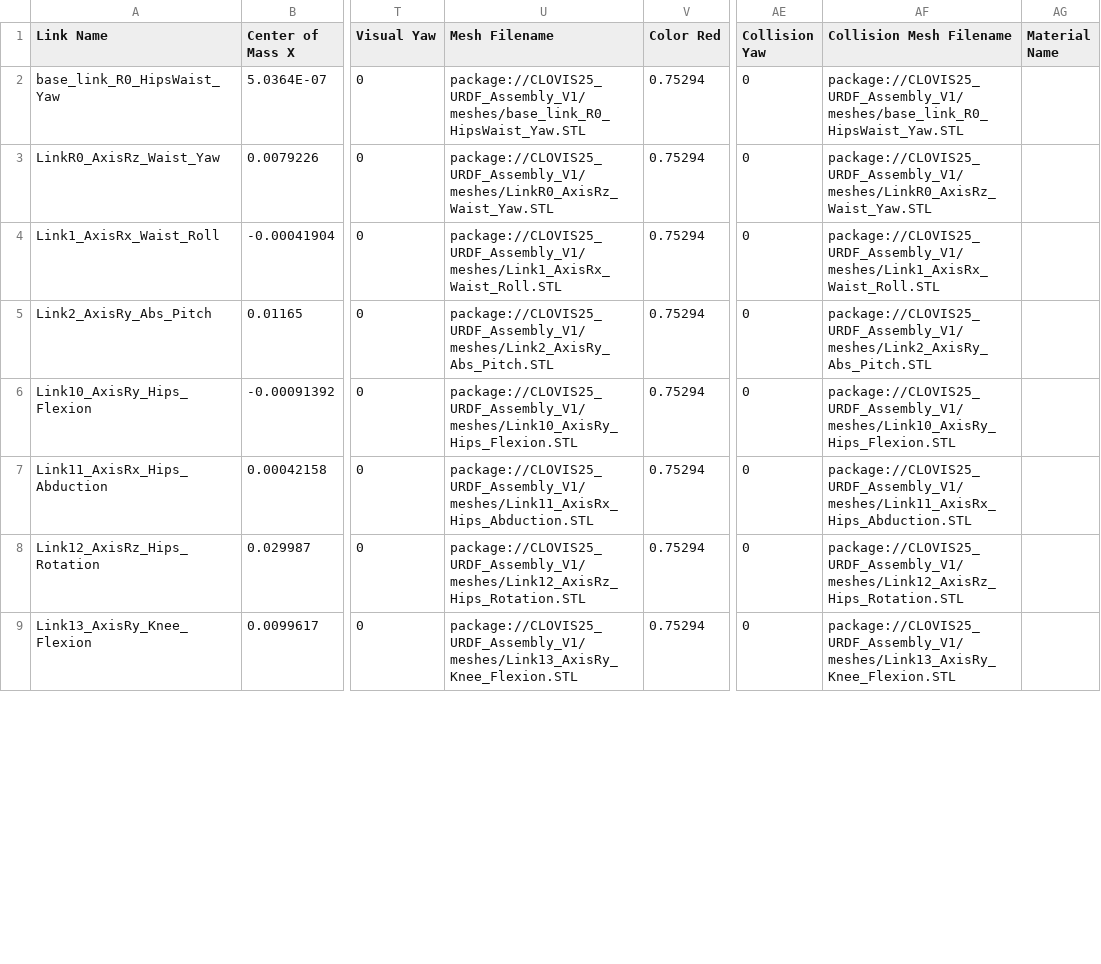
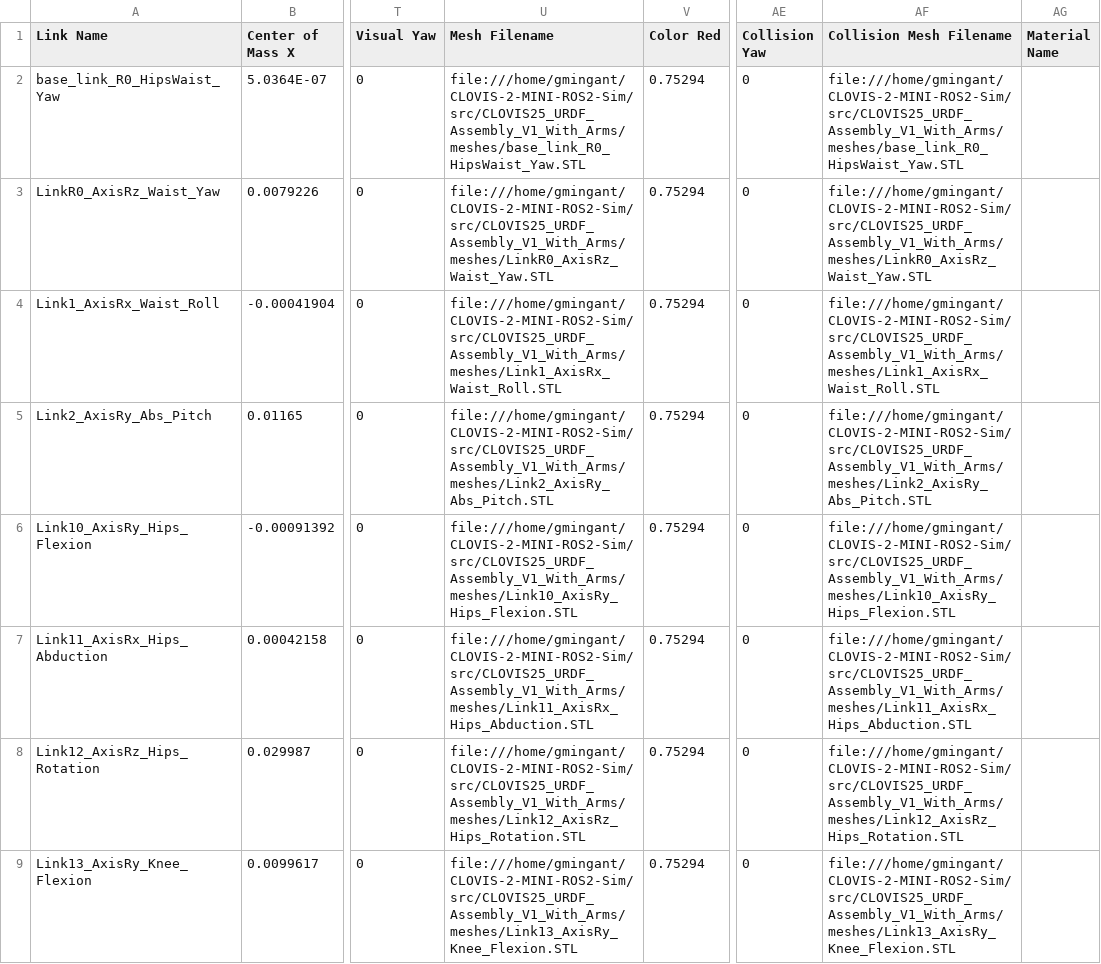
Before and after one commit to GuillaumeMINGANT/CLOVIS-2-MINI-ROS2-Sim, a CSV file: src/CLOVIS25_URDF_Assembly_V1/urdf/CLOVIS25_URDF_Assembly_V1.csv, drawn as a sheet; only a part is shown, gaps mark what is left out; the diff covers the shown part only; the diff names each change by its address in the sheet, - before the commit and + after, or states it on an @@ line.

```diff
--- a/src/CLOVIS25_URDF_Assembly_V1/urdf/CLOVIS25_URDF_Assembly_V1.csv
+++ b/src/CLOVIS25_URDF_Assembly_V1/urdf/CLOVIS25_URDF_Assembly_V1.csv
-U2 (Mesh Filename): package://CLOVIS25_URDF_Assembly_V1/meshes/base_link_R0_HipsWaist_Yaw.STL
+U2 (Mesh Filename): file:///home/gmingant/CLOVIS-2-MINI-ROS2-Sim/src/CLOVIS25_URDF_Assembly_V1_With_Arms/meshes/base_link_R0_HipsWaist_Yaw.STL
-AF2 (Collision Mesh Filename): package://CLOVIS25_URDF_Assembly_V1/meshes/base_link_R0_HipsWaist_Yaw.STL
+AF2 (Collision Mesh Filename): file:///home/gmingant/CLOVIS-2-MINI-ROS2-Sim/src/CLOVIS25_URDF_Assembly_V1_With_Arms/meshes/base_link_R0_HipsWaist_Yaw.STL
-U3 (Mesh Filename): package://CLOVIS25_URDF_Assembly_V1/meshes/LinkR0_AxisRz_Waist_Yaw.STL
+U3 (Mesh Filename): file:///home/gmingant/CLOVIS-2-MINI-ROS2-Sim/src/CLOVIS25_URDF_Assembly_V1_With_Arms/meshes/LinkR0_AxisRz_Waist_Yaw.STL
-AF3 (Collision Mesh Filename): package://CLOVIS25_URDF_Assembly_V1/meshes/LinkR0_AxisRz_Waist_Yaw.STL
+AF3 (Collision Mesh Filename): file:///home/gmingant/CLOVIS-2-MINI-ROS2-Sim/src/CLOVIS25_URDF_Assembly_V1_With_Arms/meshes/LinkR0_AxisRz_Waist_Yaw.STL
-U4 (Mesh Filename): package://CLOVIS25_URDF_Assembly_V1/meshes/Link1_AxisRx_Waist_Roll.STL
+U4 (Mesh Filename): file:///home/gmingant/CLOVIS-2-MINI-ROS2-Sim/src/CLOVIS25_URDF_Assembly_V1_With_Arms/meshes/Link1_AxisRx_Waist_Roll.STL
-AF4 (Collision Mesh Filename): package://CLOVIS25_URDF_Assembly_V1/meshes/Link1_AxisRx_Waist_Roll.STL
+AF4 (Collision Mesh Filename): file:///home/gmingant/CLOVIS-2-MINI-ROS2-Sim/src/CLOVIS25_URDF_Assembly_V1_With_Arms/meshes/Link1_AxisRx_Waist_Roll.STL
-U5 (Mesh Filename): package://CLOVIS25_URDF_Assembly_V1/meshes/Link2_AxisRy_Abs_Pitch.STL
+U5 (Mesh Filename): file:///home/gmingant/CLOVIS-2-MINI-ROS2-Sim/src/CLOVIS25_URDF_Assembly_V1_With_Arms/meshes/Link2_AxisRy_Abs_Pitch.STL
-AF5 (Collision Mesh Filename): package://CLOVIS25_URDF_Assembly_V1/meshes/Link2_AxisRy_Abs_Pitch.STL
+AF5 (Collision Mesh Filename): file:///home/gmingant/CLOVIS-2-MINI-ROS2-Sim/src/CLOVIS25_URDF_Assembly_V1_With_Arms/meshes/Link2_AxisRy_Abs_Pitch.STL
-U6 (Mesh Filename): package://CLOVIS25_URDF_Assembly_V1/meshes/Link10_AxisRy_Hips_Flexion.STL
+U6 (Mesh Filename): file:///home/gmingant/CLOVIS-2-MINI-ROS2-Sim/src/CLOVIS25_URDF_Assembly_V1_With_Arms/meshes/Link10_AxisRy_Hips_Flexion.STL
-AF6 (Collision Mesh Filename): package://CLOVIS25_URDF_Assembly_V1/meshes/Link10_AxisRy_Hips_Flexion.STL
+AF6 (Collision Mesh Filename): file:///home/gmingant/CLOVIS-2-MINI-ROS2-Sim/src/CLOVIS25_URDF_Assembly_V1_With_Arms/meshes/Link10_AxisRy_Hips_Flexion.STL
-U7 (Mesh Filename): package://CLOVIS25_URDF_Assembly_V1/meshes/Link11_AxisRx_Hips_Abduction.STL
+U7 (Mesh Filename): file:///home/gmingant/CLOVIS-2-MINI-ROS2-Sim/src/CLOVIS25_URDF_Assembly_V1_With_Arms/meshes/Link11_AxisRx_Hips_Abduction.STL
-AF7 (Collision Mesh Filename): package://CLOVIS25_URDF_Assembly_V1/meshes/Link11_AxisRx_Hips_Abduction.STL
+AF7 (Collision Mesh Filename): file:///home/gmingant/CLOVIS-2-MINI-ROS2-Sim/src/CLOVIS25_URDF_Assembly_V1_With_Arms/meshes/Link11_AxisRx_Hips_Abduction.STL
-U8 (Mesh Filename): package://CLOVIS25_URDF_Assembly_V1/meshes/Link12_AxisRz_Hips_Rotation.STL
+U8 (Mesh Filename): file:///home/gmingant/CLOVIS-2-MINI-ROS2-Sim/src/CLOVIS25_URDF_Assembly_V1_With_Arms/meshes/Link12_AxisRz_Hips_Rotation.STL
-AF8 (Collision Mesh Filename): package://CLOVIS25_URDF_Assembly_V1/meshes/Link12_AxisRz_Hips_Rotation.STL
+AF8 (Collision Mesh Filename): file:///home/gmingant/CLOVIS-2-MINI-ROS2-Sim/src/CLOVIS25_URDF_Assembly_V1_With_Arms/meshes/Link12_AxisRz_Hips_Rotation.STL
-U9 (Mesh Filename): package://CLOVIS25_URDF_Assembly_V1/meshes/Link13_AxisRy_Knee_Flexion.STL
+U9 (Mesh Filename): file:///home/gmingant/CLOVIS-2-MINI-ROS2-Sim/src/CLOVIS25_URDF_Assembly_V1_With_Arms/meshes/Link13_AxisRy_Knee_Flexion.STL
-AF9 (Collision Mesh Filename): package://CLOVIS25_URDF_Assembly_V1/meshes/Link13_AxisRy_Knee_Flexion.STL
+AF9 (Collision Mesh Filename): file:///home/gmingant/CLOVIS-2-MINI-ROS2-Sim/src/CLOVIS25_URDF_Assembly_V1_With_Arms/meshes/Link13_AxisRy_Knee_Flexion.STL
```
Also changed, not shown: 20 edited cells elsewhere in this file, src/CLOVIS25_URDF_Assembly_V1_With_Arms/urdf/CLOVIS25_URDF_Assembly_V1 With Arms.csv, 27 other files.
